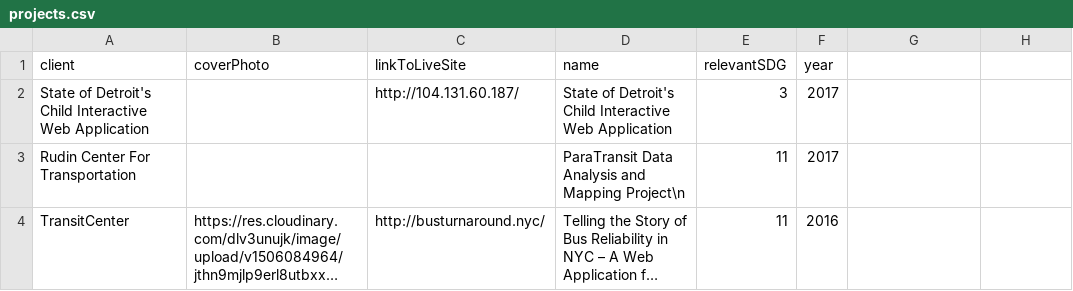
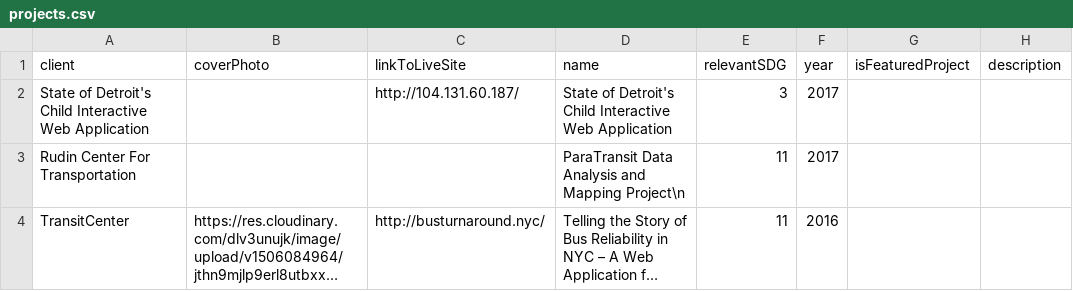
Before and after one commit to NiJeLorg/NiJeL-Website, a CSV file: server/data/projects.csv, drawn as a sheet; only a part is shown; long unchanged cells end in …; the diff names each change by its address in the sheet, - before the commit and + after, or states it on an @@ line.

Commit message:
Admin Feature a Project Workflow
 - Adds code to allow admin to feature a project

Signed-off-by: Joseph Bosire <kashboss@gmail.com>

```diff
--- a/server/data/projects.csv
+++ b/server/data/projects.csv
-G1: (empty)
+G1: isFeaturedProject
-H1: (empty)
+H1: description
```
Also changed, not shown: 7 other files.
